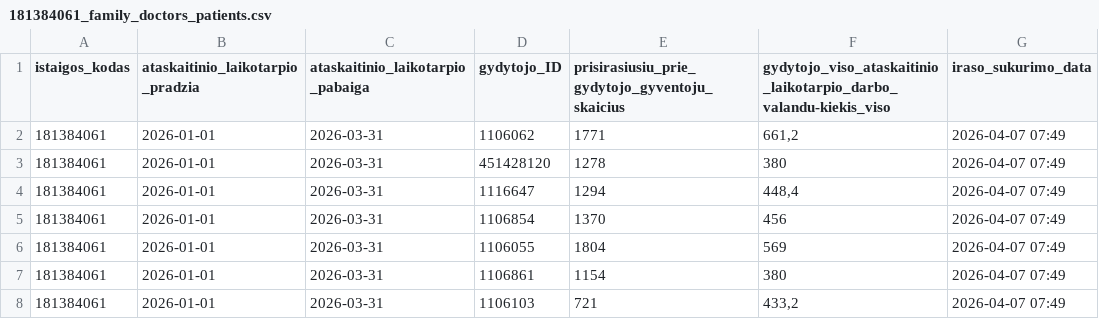
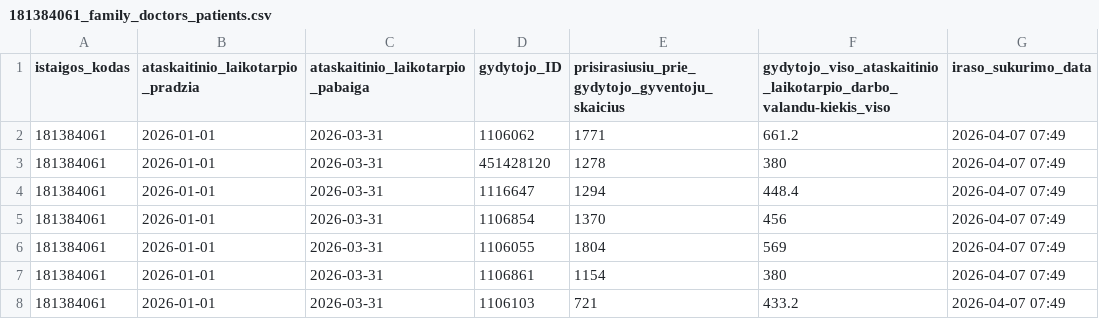
Before and after one commit to vilnius/grigiskiu-spc, a CSV file: 181384061_family_doctors_patients.csv, drawn as a sheet.

Commit message:
Update 181384061_family_doctors_patients.csv

```diff
--- a/181384061_family_doctors_patients.csv
+++ b/181384061_family_doctors_patients.csv
@@ -1,5 +1,5 @@
 istaigos_kodas;ataskaitinio_laikotarpio_pradzia;ataskaitinio_laikotarpio_pabaiga;gydytojo_ID;prisirasiusiu_prie_gydytojo_gyventoju_skaicius;gydytojo_viso_ataskaitinio_laikotarpio_darbo_valandu-kiekis_viso;iraso_sukurimo_data
-181384061;2026-01-01;2026-03-31;1106062;1771;661,2;2026-04-07 07:49
+181384061;2026-01-01;2026-03-31;1106062;1771;661.2;2026-04-07 07:49
 181384061;2026-01-01;2026-03-31;451428120;1278;380;2026-04-07 07:49
-181384061;2026-01-01;2026-03-31;1116647;1294;448,4;2026-04-07 07:49
+181384061;2026-01-01;2026-03-31;1116647;1294;448.4;2026-04-07 07:49
 181384061;2026-01-01;2026-03-31;1106854;1370;456;2026-04-07 07:49
@@ -7,2 +7,2 @@ istaigos_kodas;ataskaitinio_laikotarpio_pradzia;ataskaitinio_laikotarpio_pabaiga
 181384061;2026-01-01;2026-03-31;1106861;1154;380;2026-04-07 07:49
-181384061;2026-01-01;2026-03-31;1106103;721;433,2;2026-04-07 07:49
+181384061;2026-01-01;2026-03-31;1106103;721;433.2;2026-04-07 07:49
```
